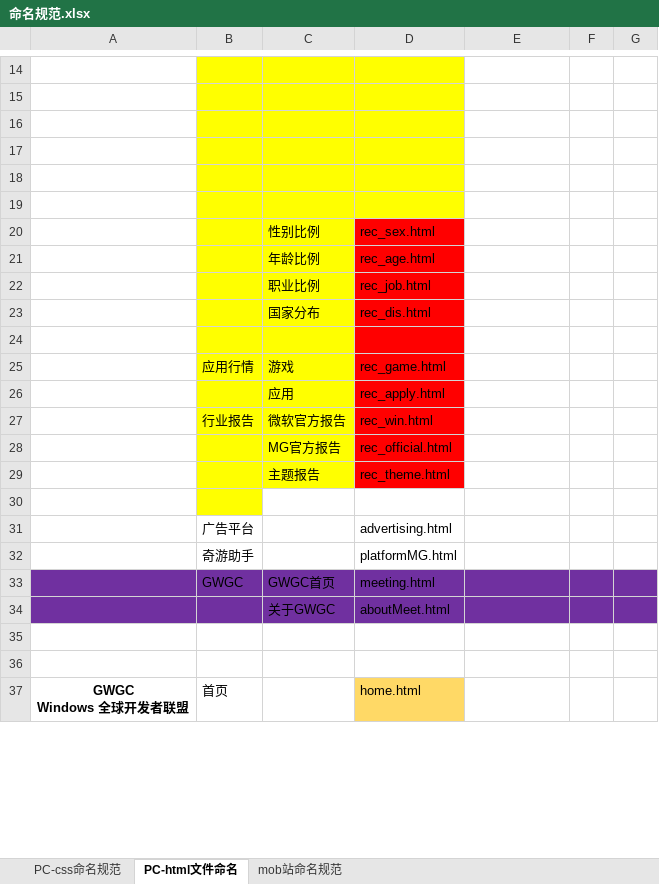
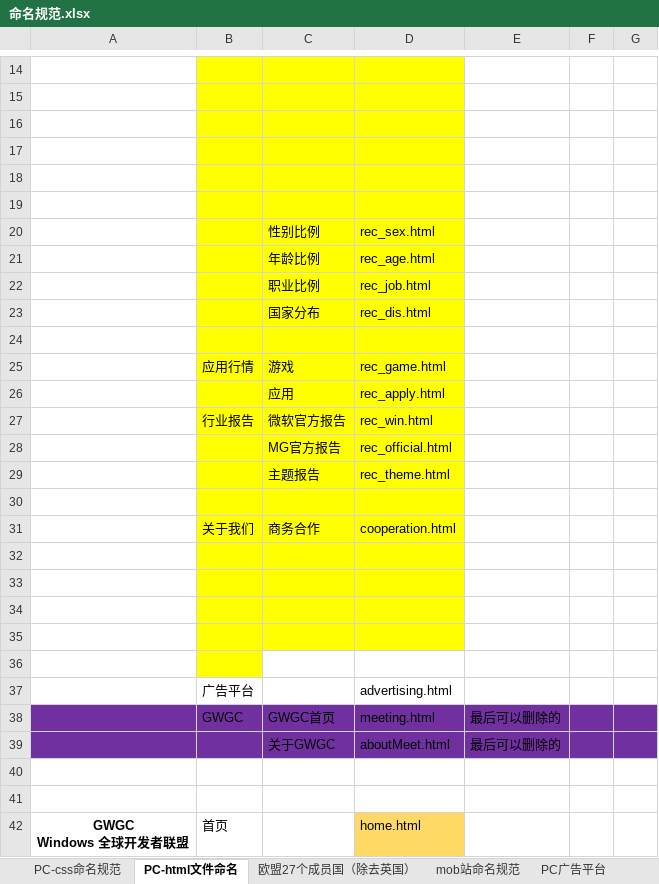
Before and after one commit to qiaoniYue/QiaoniYue.github.io, an Excel workbook: 文档/命名规范.xlsx, sheet PC-html文件命名, drawn as a sheet; only a part is shown, gaps mark what is left out; values as stored, in another font and other column widths than the file's, no borders; removed rows and columns are numbered as before the commit, all else as after; the diff covers the shown part only; the diff names each change by its address in the sheet, - before the commit and + after, or states it on an @@ line.

```diff
--- a/文档/命名规范.xlsx (sheet PC-html文件命名)
+++ b/文档/命名规范.xlsx (sheet PC-html文件命名)
+sheet tab: 欧盟27个成员国（除去英国）
+sheet tab: PC广告平台
-D20:D29 fill: #FF0000
+D20:D29 fill: #FFFF00
-C30:D30 fill: none
+C30:D30 fill: #FFFF00
+row 31:  | 关于我们 | 商务合作 | cooperation.html
+row 32: (empty)
+row 33: (empty)
+row 34: (empty)
+row 35: (empty)
+row 36: (empty)
-row 32:  | 奇游助手 |  | platformMG.html
-E38:E39: (empty)
+E38:E39: 最后可以删除的
```
Also changed, not shown: cell formats elsewhere in this sheet, 32 other files.
